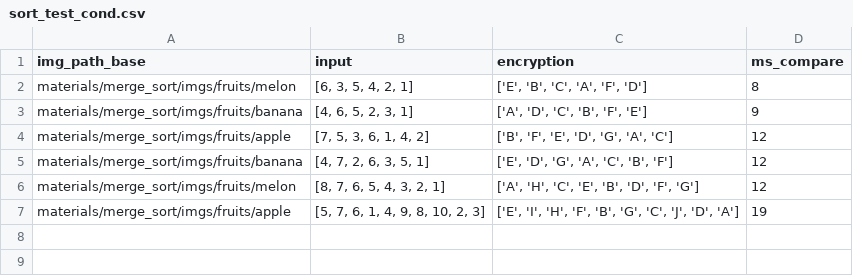
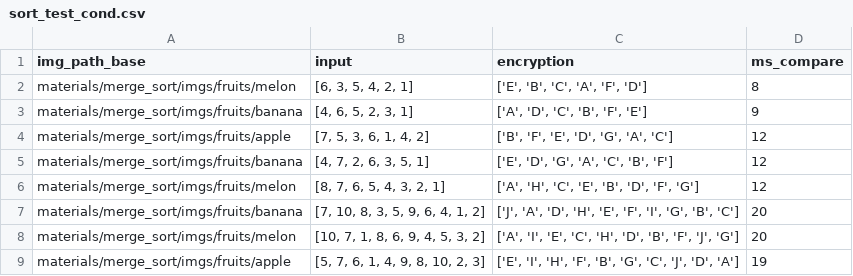
Before and after one commit to lun-ai/sequential-teaching, a CSV file: materials/sort_test_cond.csv, drawn as a sheet.

Commit message:
[LA] +2 sort test long lists favouring b-mergesort

```diff
--- a/materials/sort_test_cond.csv
+++ b/materials/sort_test_cond.csv
@@ -6,2 +6,4 @@ materials/merge_sort/imgs/fruits/banana,"[4, 7, 2, 6, 3, 5, 1]","['E', 'D', 'G',
 materials/merge_sort/imgs/fruits/melon,"[8, 7, 6, 5, 4, 3, 2, 1]","['A', 'H', 'C', 'E', 'B', 'D', 'F', 'G']",12
+materials/merge_sort/imgs/fruits/banana, "[7, 10, 8, 3, 5, 9, 6, 4, 1, 2]", "['J', 'A', 'D', 'H', 'E', 'F', 'I', 'G', 'B', 'C']", 20
+materials/merge_sort/imgs/fruits/melon, "[10, 7, 1, 8, 6, 9, 4, 5, 3, 2]","['A', 'I', 'E', 'C', 'H', 'D', 'B', 'F', 'J', 'G']", 20
 materials/merge_sort/imgs/fruits/apple,"[5, 7, 6, 1, 4, 9, 8, 10, 2, 3]","['E', 'I', 'H', 'F', 'B', 'G', 'C', 'J', 'D', 'A']",19
```
